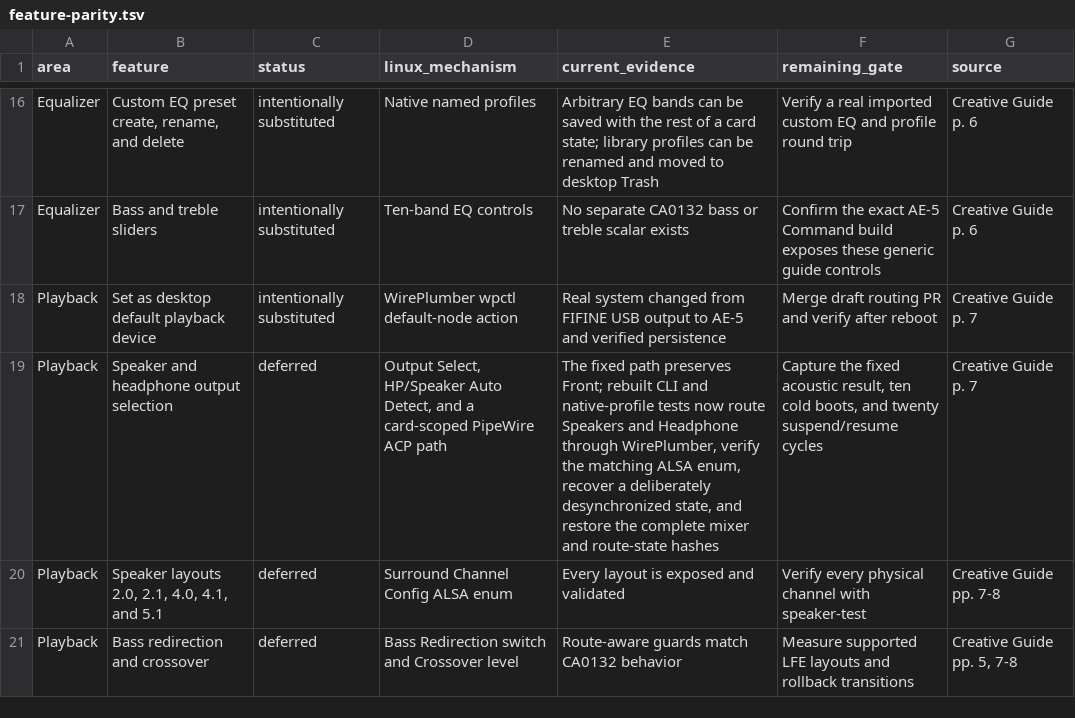
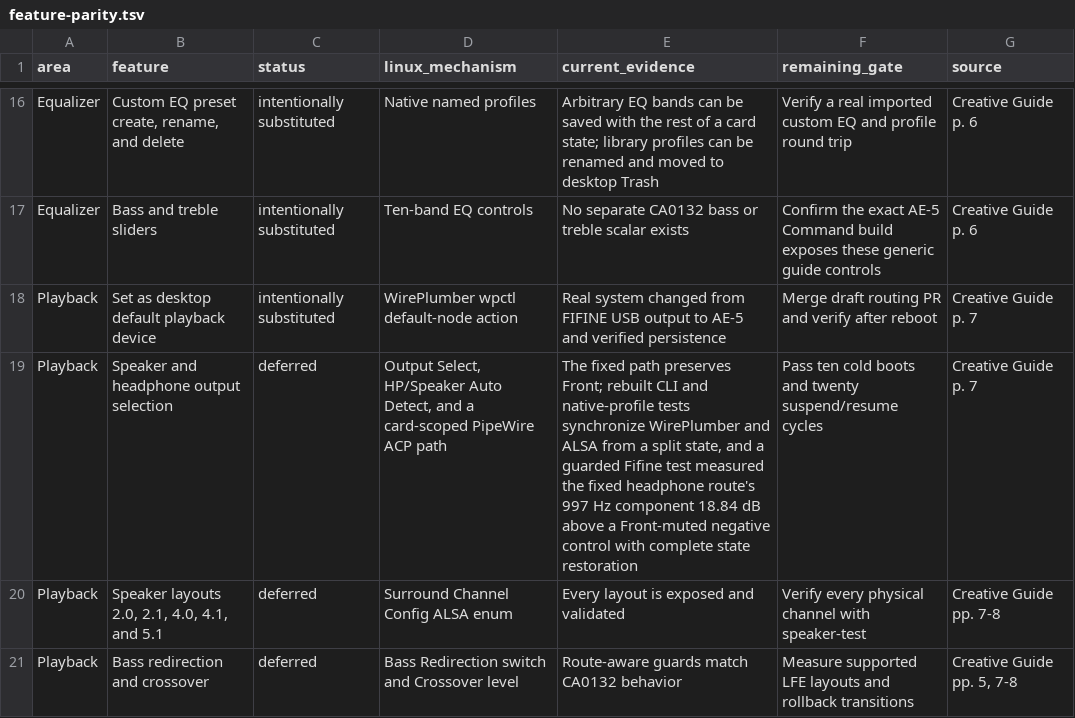
Before and after one commit to klimovich008/ae5-linux-control, a TSV file: feature-parity.tsv, drawn as a sheet; only a part is shown, gaps mark what is left out.

Commit message:
Validate AE-5 headphone route acoustically

```diff
--- a/feature-parity.tsv
+++ b/feature-parity.tsv
@@ -18,3 +18,3 @@ Equalizer	Bass and treble sliders	intentionally substituted	Ten-band EQ controls
 Playback	Set as desktop default playback device	intentionally substituted	WirePlumber wpctl default-node action	Real system changed from FIFINE USB output to AE-5 and verified persistence	Merge draft routing PR and verify after reboot	Creative Guide p. 7
-Playback	Speaker and headphone output selection	deferred	Output Select, HP/Speaker Auto Detect, and a card-scoped PipeWire ACP path	The fixed path preserves Front; rebuilt CLI and native-profile tests now route Speakers and Headphone through WirePlumber, verify the matching ALSA enum, recover a deliberately desynchronized state, and restore the complete mixer and route-state hashes	Capture the fixed acoustic result, ten cold boots, and twenty suspend/resume cycles	Creative Guide p. 7
+Playback	Speaker and headphone output selection	deferred	Output Select, HP/Speaker Auto Detect, and a card-scoped PipeWire ACP path	The fixed path preserves Front; rebuilt CLI and native-profile tests synchronize WirePlumber and ALSA from a split state, and a guarded Fifine test measured the fixed headphone route's 997 Hz component 18.84 dB above a Front-muted negative control with complete state restoration	Pass ten cold boots and twenty suspend/resume cycles	Creative Guide p. 7
 Playback	Speaker layouts 2.0, 2.1, 4.0, 4.1, and 5.1	deferred	Surround Channel Config ALSA enum	Every layout is exposed and validated	Verify every physical channel with speaker-test	Creative Guide pp. 7-8
```
Also changed, not shown: 3 other files.
